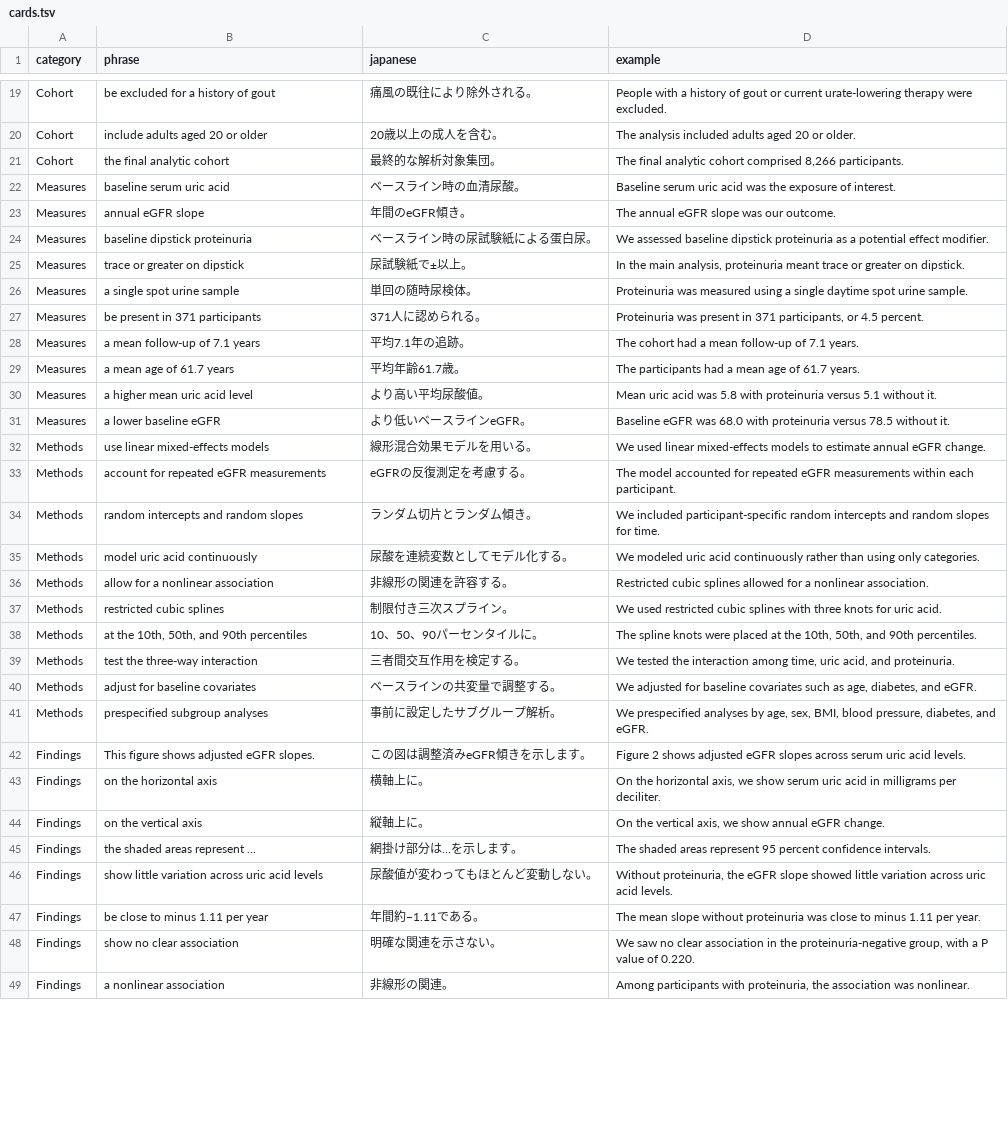
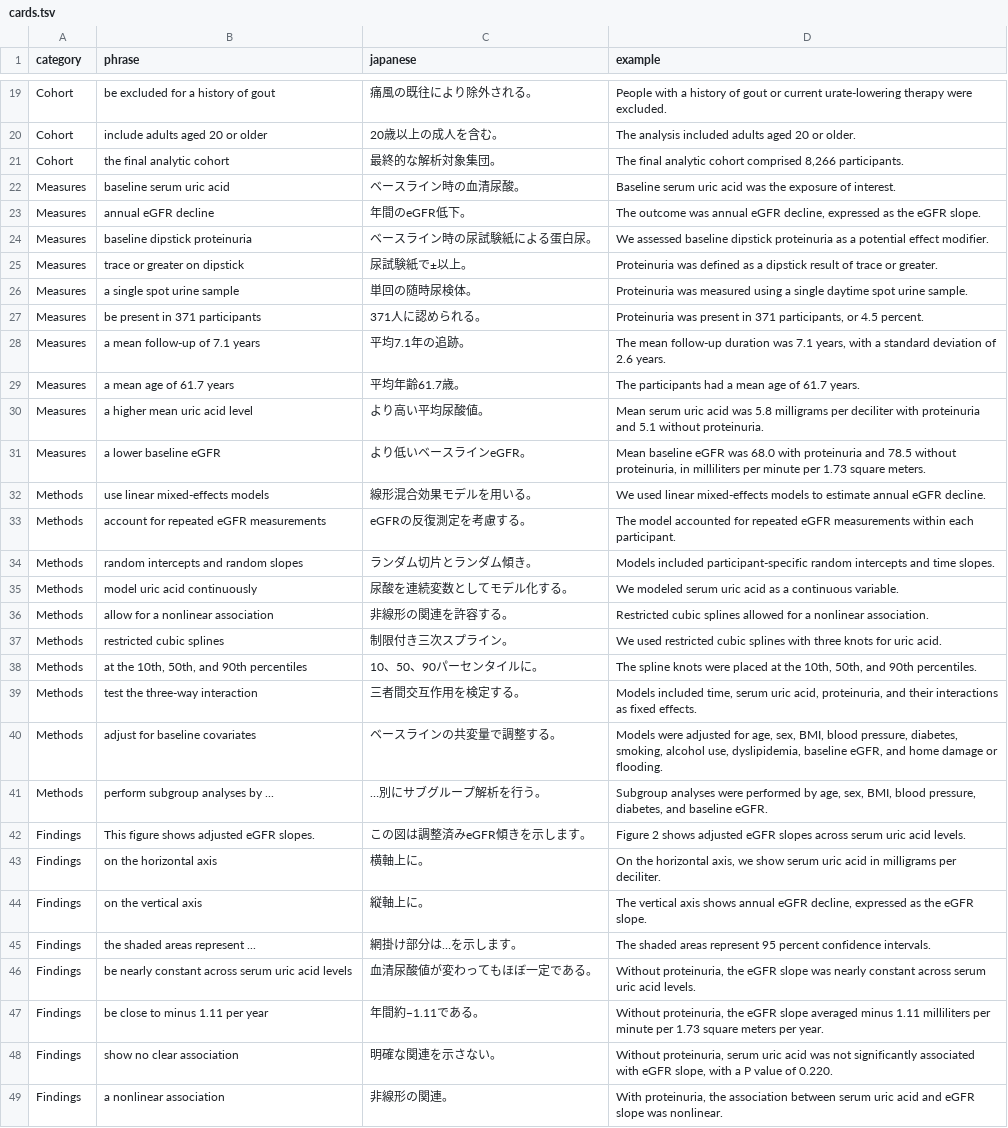
Before and after one commit to Haruya96/eigakkaiwa_input, a TSV file: asn-poster-2026/cards.tsv, drawn as a sheet; only a part is shown, gaps mark what is left out; the diff covers the shown part only.

```diff
--- a/asn-poster-2026/cards.tsv
+++ b/asn-poster-2026/cards.tsv
@@ -22,15 +22,15 @@ Cohort	the final analytic cohort	最終的な解析対象集団。	The final ana
 Measures	baseline serum uric acid	ベースライン時の血清尿酸。	Baseline serum uric acid was the exposure of interest.
-Measures	annual eGFR slope	年間のeGFR傾き。	The annual eGFR slope was our outcome.
+Measures	annual eGFR decline	年間のeGFR低下。	The outcome was annual eGFR decline, expressed as the eGFR slope.
 Measures	baseline dipstick proteinuria	ベースライン時の尿試験紙による蛋白尿。	We assessed baseline dipstick proteinuria as a potential effect modifier.
-Measures	trace or greater on dipstick	尿試験紙で±以上。	In the main analysis, proteinuria meant trace or greater on dipstick.
+Measures	trace or greater on dipstick	尿試験紙で±以上。	Proteinuria was defined as a dipstick result of trace or greater.
 Measures	a single spot urine sample	単回の随時尿検体。	Proteinuria was measured using a single daytime spot urine sample.
 Measures	be present in 371 participants	371人に認められる。	Proteinuria was present in 371 participants, or 4.5 percent.
-Measures	a mean follow-up of 7.1 years	平均7.1年の追跡。	The cohort had a mean follow-up of 7.1 years.
+Measures	a mean follow-up of 7.1 years	平均7.1年の追跡。	The mean follow-up duration was 7.1 years, with a standard deviation of 2.6 years.
 Measures	a mean age of 61.7 years	平均年齢61.7歳。	The participants had a mean age of 61.7 years.
-Measures	a higher mean uric acid level	より高い平均尿酸値。	Mean uric acid was 5.8 with proteinuria versus 5.1 without it.
-Measures	a lower baseline eGFR	より低いベースラインeGFR。	Baseline eGFR was 68.0 with proteinuria versus 78.5 without it.
-Methods	use linear mixed-effects models	線形混合効果モデルを用いる。	We used linear mixed-effects models to estimate annual eGFR change.
+Measures	a higher mean uric acid level	より高い平均尿酸値。	Mean serum uric acid was 5.8 milligrams per deciliter with proteinuria and 5.1 without proteinuria.
+Measures	a lower baseline eGFR	より低いベースラインeGFR。	Mean baseline eGFR was 68.0 with proteinuria and 78.5 without proteinuria, in milliliters per minute per 1.73 square meters.
+Methods	use linear mixed-effects models	線形混合効果モデルを用いる。	We used linear mixed-effects models to estimate annual eGFR decline.
 Methods	account for repeated eGFR measurements	eGFRの反復測定を考慮する。	The model accounted for repeated eGFR measurements within each participant.
-Methods	random intercepts and random slopes	ランダム切片とランダム傾き。	We included participant-specific random intercepts and random slopes for time.
-Methods	model uric acid continuously	尿酸を連続変数としてモデル化する。	We modeled uric acid continuously rather than using only categories.
+Methods	random intercepts and random slopes	ランダム切片とランダム傾き。	Models included participant-specific random intercepts and time slopes.
+Methods	model uric acid continuously	尿酸を連続変数としてモデル化する。	We modeled serum uric acid as a continuous variable.
 Methods	allow for a nonlinear association	非線形の関連を許容する。	Restricted cubic splines allowed for a nonlinear association.
@@ -38,12 +38,12 @@ Methods	restricted cubic splines	制限付き三次スプライン。	We used re
 Methods	at the 10th, 50th, and 90th percentiles	10、50、90パーセンタイルに。	The spline knots were placed at the 10th, 50th, and 90th percentiles.
-Methods	test the three-way interaction	三者間交互作用を検定する。	We tested the interaction among time, uric acid, and proteinuria.
-Methods	adjust for baseline covariates	ベースラインの共変量で調整する。	We adjusted for baseline covariates such as age, diabetes, and eGFR.
-Methods	prespecified subgroup analyses	事前に設定したサブグループ解析。	We prespecified analyses by age, sex, BMI, blood pressure, diabetes, and eGFR.
+Methods	test the three-way interaction	三者間交互作用を検定する。	Models included time, serum uric acid, proteinuria, and their interactions as fixed effects.
+Methods	adjust for baseline covariates	ベースラインの共変量で調整する。	Models were adjusted for age, sex, BMI, blood pressure, diabetes, smoking, alcohol use, dyslipidemia, baseline eGFR, and home damage or flooding.
+Methods	perform subgroup analyses by ...	…別にサブグループ解析を行う。	Subgroup analyses were performed by age, sex, BMI, blood pressure, diabetes, and baseline eGFR.
 Findings	This figure shows adjusted eGFR slopes.	この図は調整済みeGFR傾きを示します。	Figure 2 shows adjusted eGFR slopes across serum uric acid levels.
 Findings	on the horizontal axis	横軸上に。	On the horizontal axis, we show serum uric acid in milligrams per deciliter.
-Findings	on the vertical axis	縦軸上に。	On the vertical axis, we show annual eGFR change.
+Findings	on the vertical axis	縦軸上に。	The vertical axis shows annual eGFR decline, expressed as the eGFR slope.
 Findings	the shaded areas represent ...	網掛け部分は…を示します。	The shaded areas represent 95 percent confidence intervals.
-Findings	show little variation across uric acid levels	尿酸値が変わってもほとんど変動しない。	Without proteinuria, the eGFR slope showed little variation across uric acid levels.
-Findings	be close to minus 1.11 per year	年間約−1.11である。	The mean slope without proteinuria was close to minus 1.11 per year.
-Findings	show no clear association	明確な関連を示さない。	We saw no clear association in the proteinuria-negative group, with a P value of 0.220.
-Findings	a nonlinear association	非線形の関連。	Among participants with proteinuria, the association was nonlinear.
+Findings	be nearly constant across serum uric acid levels	血清尿酸値が変わってもほぼ一定である。	Without proteinuria, the eGFR slope was nearly constant across serum uric acid levels.
+Findings	be close to minus 1.11 per year	年間約−1.11である。	Without proteinuria, the eGFR slope averaged minus 1.11 milliliters per minute per 1.73 square meters per year.
+Findings	show no clear association	明確な関連を示さない。	Without proteinuria, serum uric acid was not significantly associated with eGFR slope, with a P value of 0.220.
+Findings	a nonlinear association	非線形の関連。	With proteinuria, the association between serum uric acid and eGFR slope was nonlinear.
```
Also changed, not shown: 6 added rows, 6 removed rows and 46 edited cells elsewhere in this file, asn-poster-2026/qa-hints.tsv, asn-poster-2026/qa.tsv, 11 other files.
